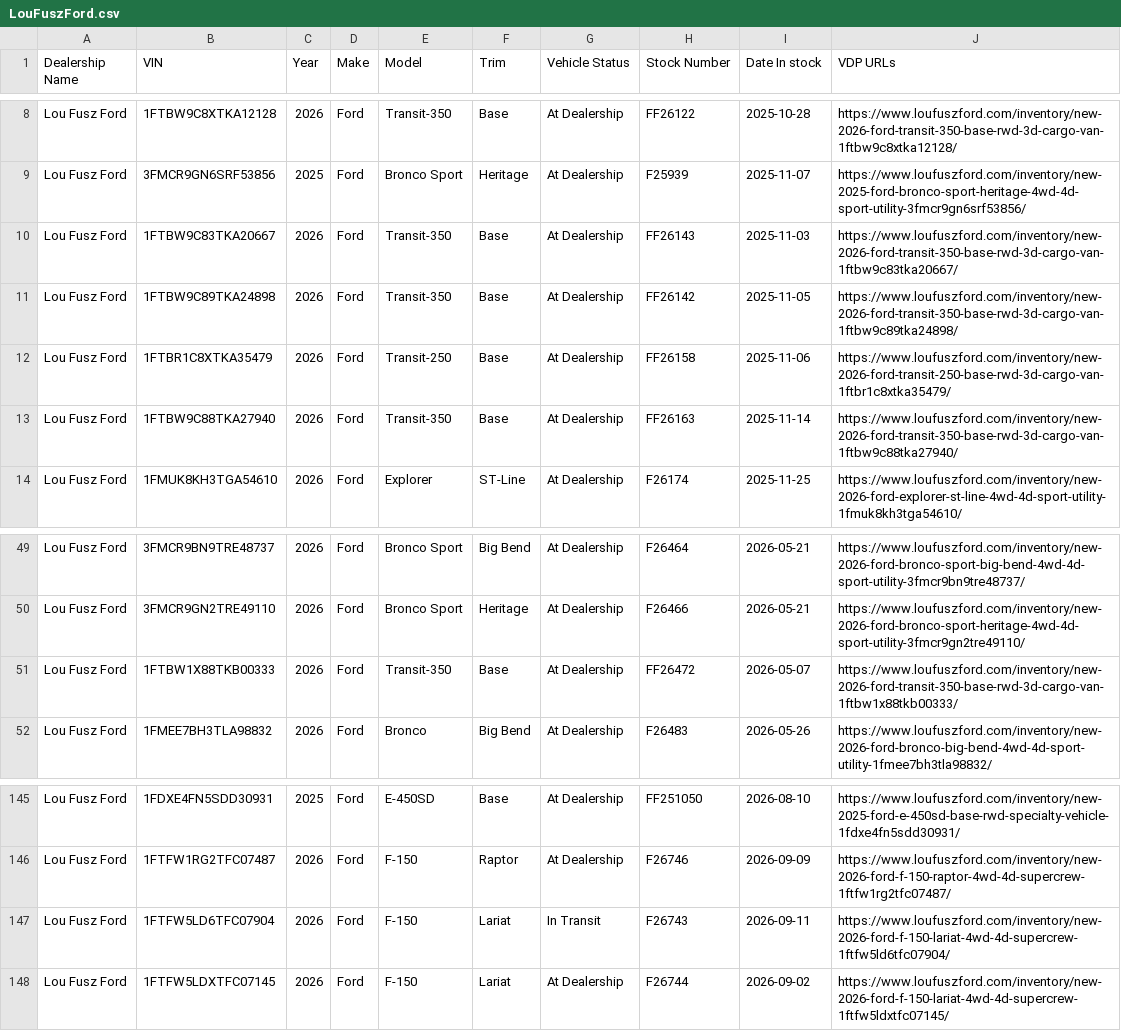
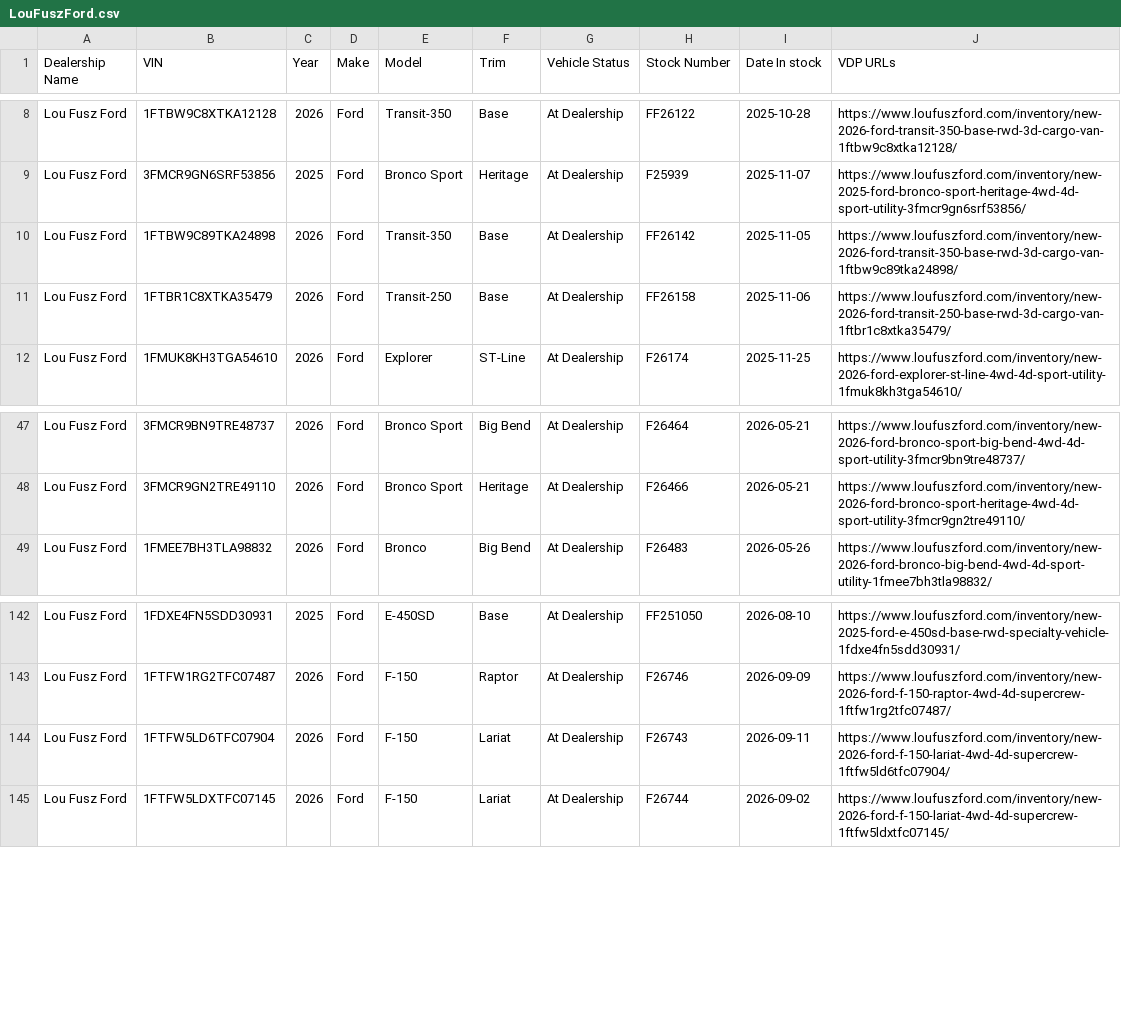
Before and after one commit to JnuruFusz/-lou-fusz-2027-model-pipeline, a CSV file: data/LouFuszFord.csv, drawn as a sheet; only a part is shown, gaps mark what is left out; the diff covers the shown part only.

```diff
--- a/data/LouFuszFord.csv
+++ b/data/LouFuszFord.csv
@@ -9,6 +9,4 @@
 "Lou Fusz Ford",3FMCR9GN6SRF53856,2025,Ford,"Bronco Sport",Heritage,"At Dealership",F25939,2025-11-07,https://www.loufuszford.com/inventory/new-2025-ford-bronco-sport-heritage-4wd-4d-sport-utility-3fmcr9gn6srf53856/
-"Lou Fusz Ford",1FTBW9C83TKA20667,2026,Ford,Transit-350,Base,"At Dealership",FF26143,2025-11-03,https://www.loufuszford.com/inventory/new-2026-ford-transit-350-base-rwd-3d-cargo-van-1ftbw9c83tka20667/
 "Lou Fusz Ford",1FTBW9C89TKA24898,2026,Ford,Transit-350,Base,"At Dealership",FF26142,2025-11-05,https://www.loufuszford.com/inventory/new-2026-ford-transit-350-base-rwd-3d-cargo-van-1ftbw9c89tka24898/
 "Lou Fusz Ford",1FTBR1C8XTKA35479,2026,Ford,Transit-250,Base,"At Dealership",FF26158,2025-11-06,https://www.loufuszford.com/inventory/new-2026-ford-transit-250-base-rwd-3d-cargo-van-1ftbr1c8xtka35479/
-"Lou Fusz Ford",1FTBW9C88TKA27940,2026,Ford,Transit-350,Base,"At Dealership",FF26163,2025-11-14,https://www.loufuszford.com/inventory/new-2026-ford-transit-350-base-rwd-3d-cargo-van-1ftbw9c88tka27940/
 "Lou Fusz Ford",1FMUK8KH3TGA54610,2026,Ford,Explorer,ST-Line,"At Dealership",F26174,2025-11-25,https://www.loufuszford.com/inventory/new-2026-ford-explorer-st-line-4wd-4d-sport-utility-1fmuk8kh3tga54610/
@@ -50,3 +48,2 @@
 "Lou Fusz Ford",3FMCR9GN2TRE49110,2026,Ford,"Bronco Sport",Heritage,"At Dealership",F26466,2026-05-21,https://www.loufuszford.com/inventory/new-2026-ford-bronco-sport-heritage-4wd-4d-sport-utility-3fmcr9gn2tre49110/
-"Lou Fusz Ford",1FTBW1X88TKB00333,2026,Ford,Transit-350,Base,"At Dealership",FF26472,2026-05-07,https://www.loufuszford.com/inventory/new-2026-ford-transit-350-base-rwd-3d-cargo-van-1ftbw1x88tkb00333/
 "Lou Fusz Ford",1FMEE7BH3TLA98832,2026,Ford,Bronco,"Big Bend","At Dealership",F26483,2026-05-26,https://www.loufuszford.com/inventory/new-2026-ford-bronco-big-bend-4wd-4d-sport-utility-1fmee7bh3tla98832/
@@ -146,3 +143,3 @@
 "Lou Fusz Ford",1FTFW1RG2TFC07487,2026,Ford,F-150,Raptor,"At Dealership",F26746,2026-09-09,https://www.loufuszford.com/inventory/new-2026-ford-f-150-raptor-4wd-4d-supercrew-1ftfw1rg2tfc07487/
-"Lou Fusz Ford",1FTFW5LD6TFC07904,2026,Ford,F-150,Lariat,"In Transit",F26743,2026-09-11,https://www.loufuszford.com/inventory/new-2026-ford-f-150-lariat-4wd-4d-supercrew-1ftfw5ld6tfc07904/
+"Lou Fusz Ford",1FTFW5LD6TFC07904,2026,Ford,F-150,Lariat,"At Dealership",F26743,2026-09-11,https://www.loufuszford.com/inventory/new-2026-ford-f-150-lariat-4wd-4d-supercrew-1ftfw5ld6tfc07904/
 "Lou Fusz Ford",1FTFW5LDXTFC07145,2026,Ford,F-150,Lariat,"At Dealership",F26744,2026-09-02,https://www.loufuszford.com/inventory/new-2026-ford-f-150-lariat-4wd-4d-supercrew-1ftfw5ldxtfc07145/
```
Also changed, not shown: 10 edited cells elsewhere in this file, data/FuszToyota.csv, data/KIAEvansville.csv, 12 other files.
